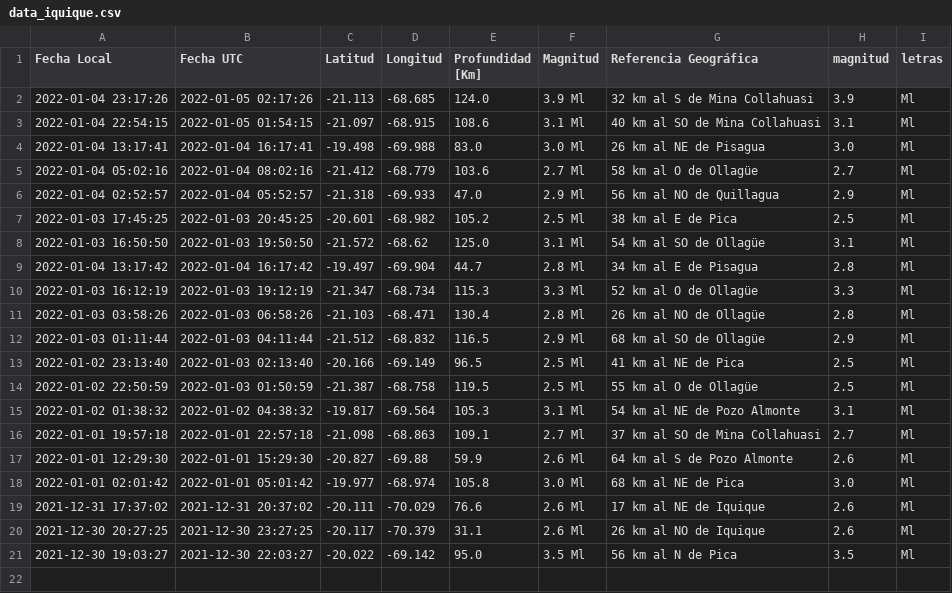
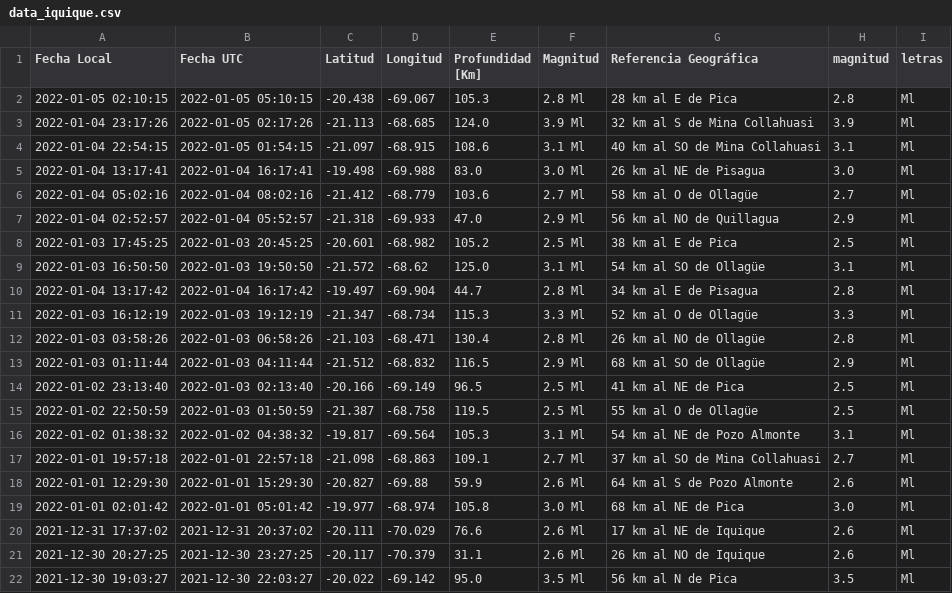
Before and after one commit to brunooviedo/sismosiquique, a CSV file: data_iquique.csv, drawn as a sheet.

```diff
--- a/data_iquique.csv
+++ b/data_iquique.csv
@@ -1,2 +1,3 @@
 Fecha Local,Fecha UTC,Latitud,Longitud,Profundidad [Km],Magnitud,Referencia Geográfica,magnitud,letras
+2022-01-05 02:10:15,2022-01-05 05:10:15,-20.438,-69.067,105.3,2.8 Ml, 28 km al E de Pica,2.8,Ml
 2022-01-04 23:17:26,2022-01-05 02:17:26,-21.113,-68.685,124.0,3.9 Ml, 32 km al S de Mina Collahuasi,3.9,Ml
```
Also changed, not shown: data_iqq.csv, 2 other files.
